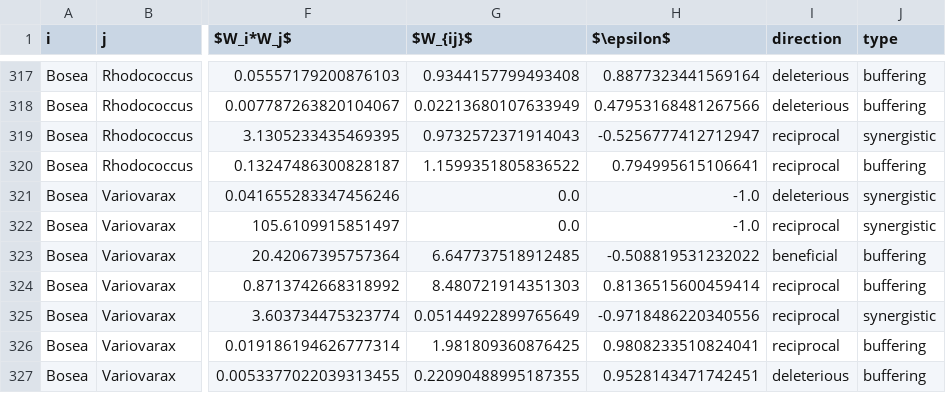
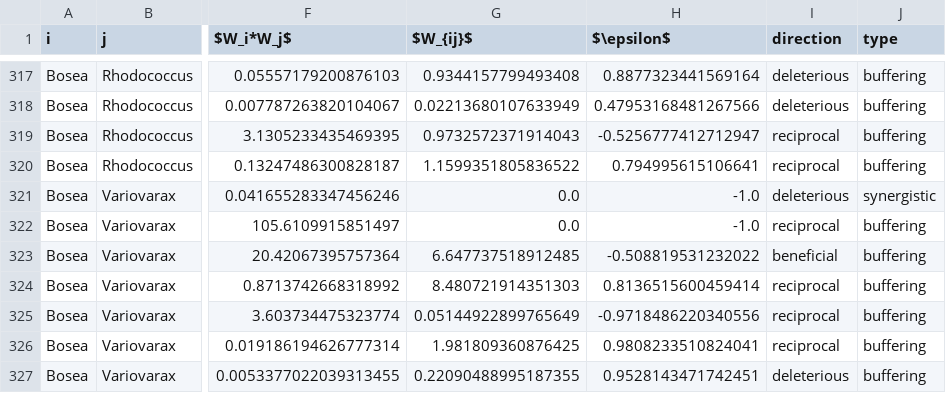
Before and after one commit to segrelab/metaCRM_SynCom, a CSV file: data/epistasis_vals.csv, drawn as a sheet; only a part is shown, gaps mark what is left out; the diff covers the shown part only; the diff names each change by its address in the sheet, - before the commit and + after, or states it on an @@ line.

Commit message:
Fig 5 data, S12: label all reciprocal interactions as buffering

```diff
--- a/data/epistasis_vals.csv
+++ b/data/epistasis_vals.csv
-J319 (type): synergistic
+J319 (type): buffering
-J322 (type): synergistic
+J322 (type): buffering
-J325 (type): synergistic
+J325 (type): buffering
```
Also changed, not shown: 89 edited cells elsewhere in this file, 2 other files.
